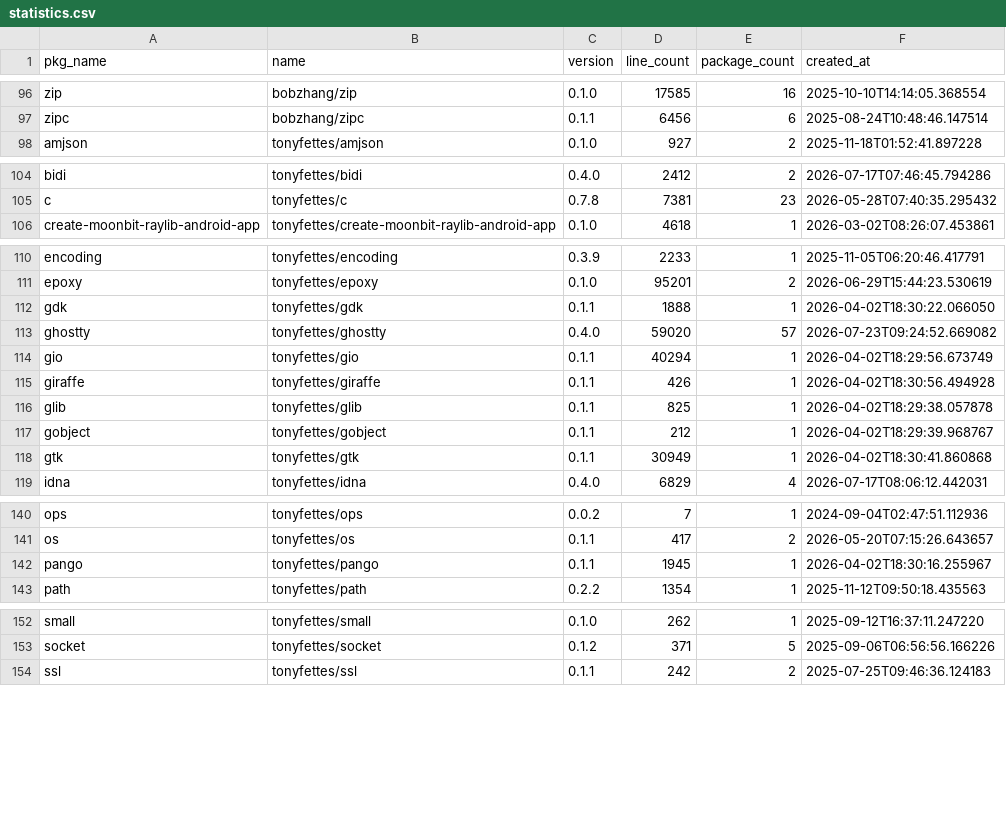
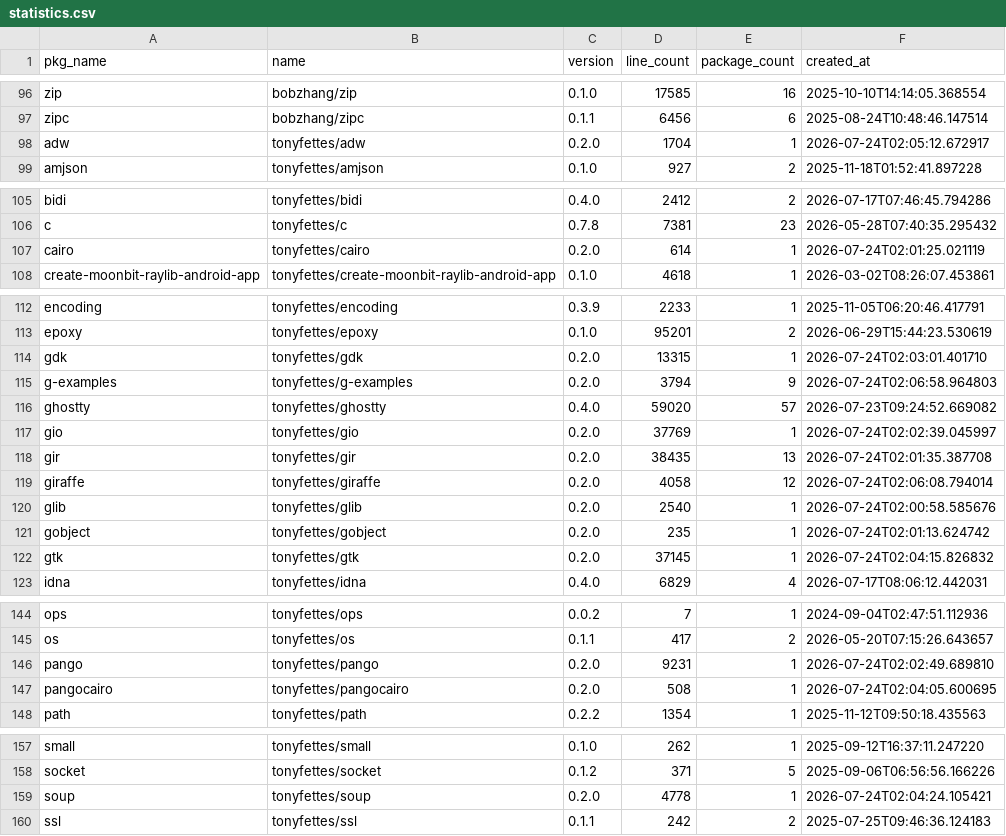
Before and after one commit to fanny480/fanny480.github.io, a CSV file: data/statistics.csv, drawn as a sheet; only a part is shown, gaps mark what is left out; the diff covers the shown part only.

```diff
--- a/data/statistics.csv
+++ b/data/statistics.csv
@@ -97,2 +97,3 @@ zip,bobzhang/zip,0.1.0,17585,16,2025-10-10T14:14:05.368554
 zipc,bobzhang/zipc,0.1.1,6456,6,2025-08-24T10:48:46.147514
+adw,tonyfettes/adw,0.2.0,1704,1,2026-07-24T02:05:12.672917
 amjson,tonyfettes/amjson,0.1.0,927,2,2025-11-18T01:52:41.897228
@@ -105,2 +106,3 @@ bidi,tonyfettes/bidi,0.4.0,2412,2,2026-07-17T07:46:45.794286
 c,tonyfettes/c,0.7.8,7381,23,2026-05-28T07:40:35.295432
+cairo,tonyfettes/cairo,0.2.0,614,1,2026-07-24T02:01:25.021119
 create-moonbit-raylib-android-app,tonyfettes/create-moonbit-raylib-android-app,0.1.0,4618,1,2026-03-02T08:26:07.453861
@@ -111,9 +113,11 @@ encoding,tonyfettes/encoding,0.3.9,2233,1,2025-11-05T06:20:46.417791
 epoxy,tonyfettes/epoxy,0.1.0,95201,2,2026-06-29T15:44:23.530619
-gdk,tonyfettes/gdk,0.1.1,1888,1,2026-04-02T18:30:22.066050
+gdk,tonyfettes/gdk,0.2.0,13315,1,2026-07-24T02:03:01.401710
+g-examples,tonyfettes/g-examples,0.2.0,3794,9,2026-07-24T02:06:58.964803
 ghostty,tonyfettes/ghostty,0.4.0,59020,57,2026-07-23T09:24:52.669082
-gio,tonyfettes/gio,0.1.1,40294,1,2026-04-02T18:29:56.673749
-giraffe,tonyfettes/giraffe,0.1.1,426,1,2026-04-02T18:30:56.494928
-glib,tonyfettes/glib,0.1.1,825,1,2026-04-02T18:29:38.057878
-gobject,tonyfettes/gobject,0.1.1,212,1,2026-04-02T18:29:39.968767
-gtk,tonyfettes/gtk,0.1.1,30949,1,2026-04-02T18:30:41.860868
+gio,tonyfettes/gio,0.2.0,37769,1,2026-07-24T02:02:39.045997
+gir,tonyfettes/gir,0.2.0,38435,13,2026-07-24T02:01:35.387708
+giraffe,tonyfettes/giraffe,0.2.0,4058,12,2026-07-24T02:06:08.794014
+glib,tonyfettes/glib,0.2.0,2540,1,2026-07-24T02:00:58.585676
+gobject,tonyfettes/gobject,0.2.0,235,1,2026-07-24T02:01:13.624742
+gtk,tonyfettes/gtk,0.2.0,37145,1,2026-07-24T02:04:15.826832
 idna,tonyfettes/idna,0.4.0,6829,4,2026-07-17T08:06:12.442031
@@ -141,3 +145,4 @@ ops,tonyfettes/ops,0.0.2,7,1,2024-09-04T02:47:51.112936
 os,tonyfettes/os,0.1.1,417,2,2026-05-20T07:15:26.643657
-pango,tonyfettes/pango,0.1.1,1945,1,2026-04-02T18:30:16.255967
+pango,tonyfettes/pango,0.2.0,9231,1,2026-07-24T02:02:49.689810
+pangocairo,tonyfettes/pangocairo,0.2.0,508,1,2026-07-24T02:04:05.600695
 path,tonyfettes/path,0.2.2,1354,1,2025-11-12T09:50:18.435563
@@ -153,2 +158,3 @@ small,tonyfettes/small,0.1.0,262,1,2025-09-12T16:37:11.247220
 socket,tonyfettes/socket,0.1.2,371,5,2025-09-06T06:56:56.166226
+soup,tonyfettes/soup,0.2.0,4778,1,2026-07-24T02:04:24.105421
 ssl,tonyfettes/ssl,0.1.1,242,2,2025-07-25T09:46:36.124183
```
Also changed, not shown: 2 added rows and 3 edited cells elsewhere in this file.
